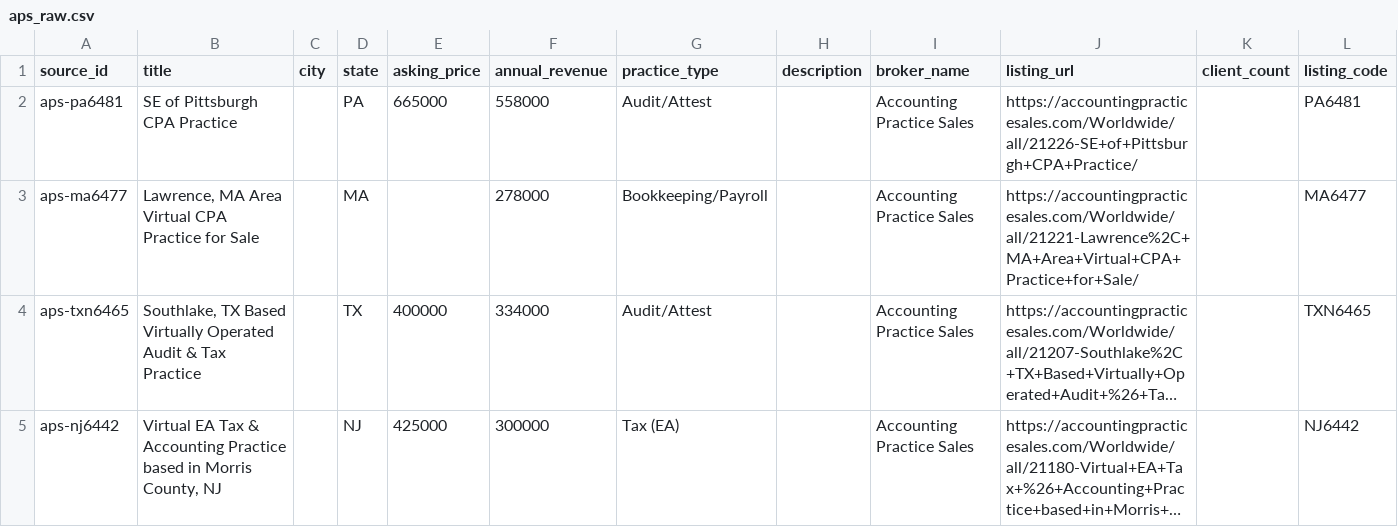
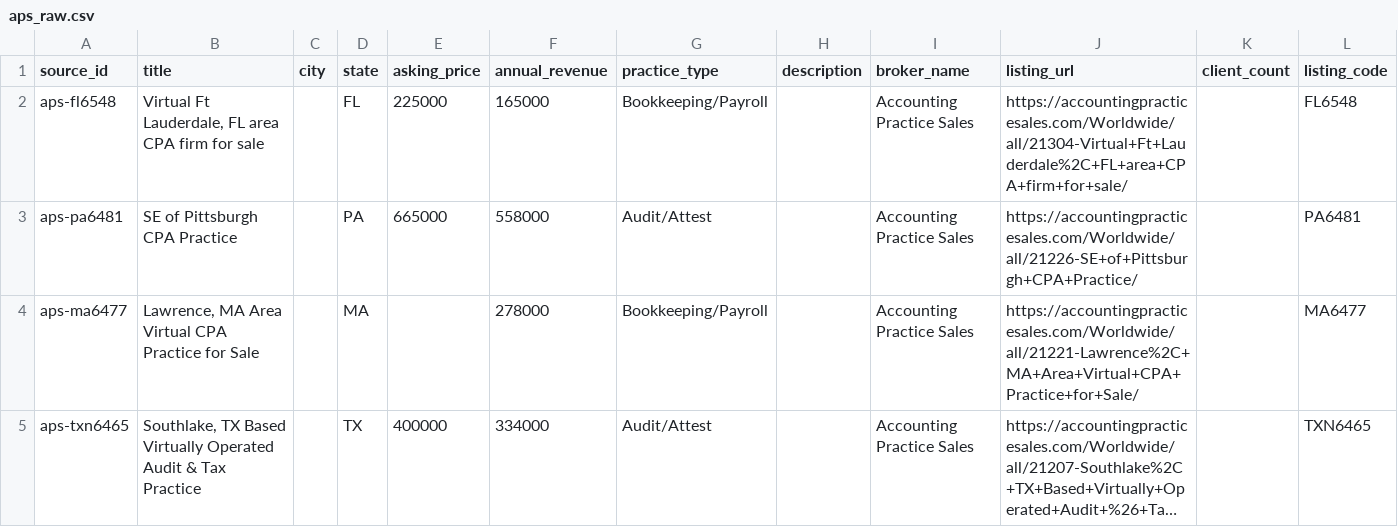
Before and after one commit to DentalAI22/accounting-market-scrapers, a CSV file: output/aps_raw.csv, drawn as a sheet; only a part is shown; the shorter side is filled out with more unchanged rows; long unchanged cells end in ….

```diff
--- a/output/aps_raw.csv
+++ b/output/aps_raw.csv
@@ -1,2 +1,3 @@
 source_id,title,city,state,asking_price,annual_revenue,practice_type,description,broker_name,listing_url,client_count,listing_code
+aps-fl6548,"Virtual Ft Lauderdale, FL area CPA firm for sale",,FL,225000,165000,Bookkeeping/Payroll,,Accounting Practice Sales,https://accountingpracticesales.com/Worldwide/all/21304-Virtual+Ft+Lauderdale%2C+FL+area+CPA+firm+for+sale/,,FL6548
 aps-pa6481,SE of Pittsburgh CPA Practice,,PA,665000,558000,Audit/Attest,,Accounting Practice Sales,https://accountingpracticesales.com/Worldwide/all/21226-SE+of+Pittsburgh+CPA+Practice/,,PA6481
```
Also changed, not shown: output/accountingbiz_raw.csv, 2 other files.
